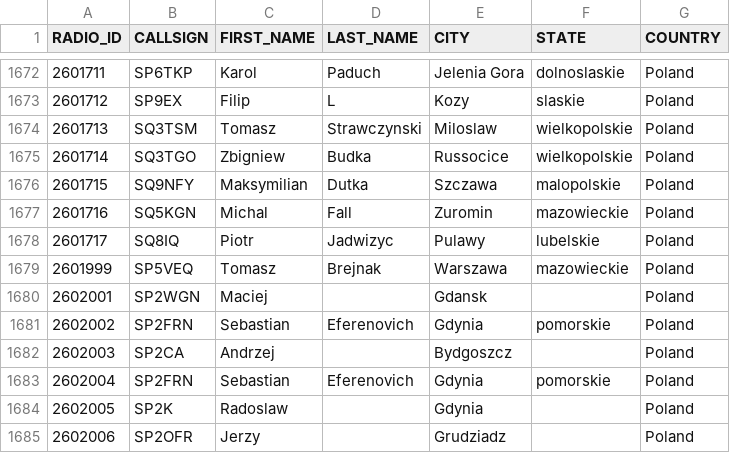
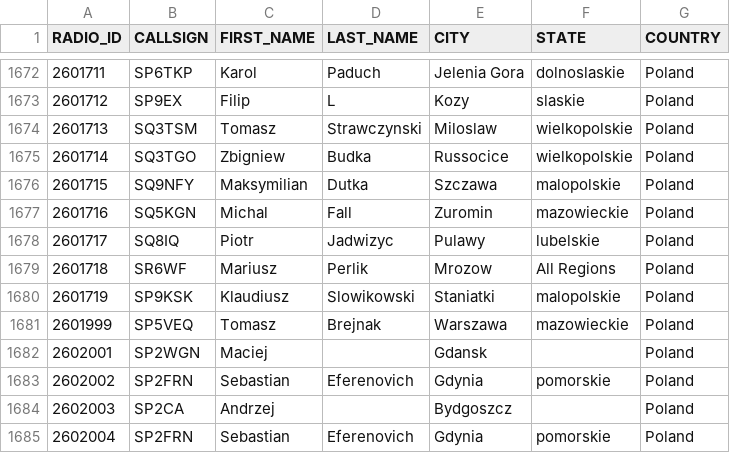
Before and after one commit to walczakkamil/dmr_users, a CSV file: user_PL_wo_diacritics.csv, drawn as a sheet; only a part is shown, gaps mark what is left out; the shorter side is filled out with more unchanged rows.

Commit message:
Updated: 2023-04-11-01-00

```diff
--- a/user_PL_wo_diacritics.csv
+++ b/user_PL_wo_diacritics.csv
@@ -1678,2 +1678,4 @@ RADIO_ID,CALLSIGN,FIRST_NAME,LAST_NAME,CITY,STATE,COUNTRY
 2601717,SQ8IQ,Piotr,Jadwizyc,Pulawy,lubelskie,Poland
+2601718,SR6WF,Mariusz,Perlik,Mrozow,All Regions,Poland
+2601719,SP9KSK,Klaudiusz,Slowikowski,Staniatki,malopolskie,Poland
 2601999,SP5VEQ,Tomasz,Brejnak,Warszawa,mazowieckie,Poland
```
